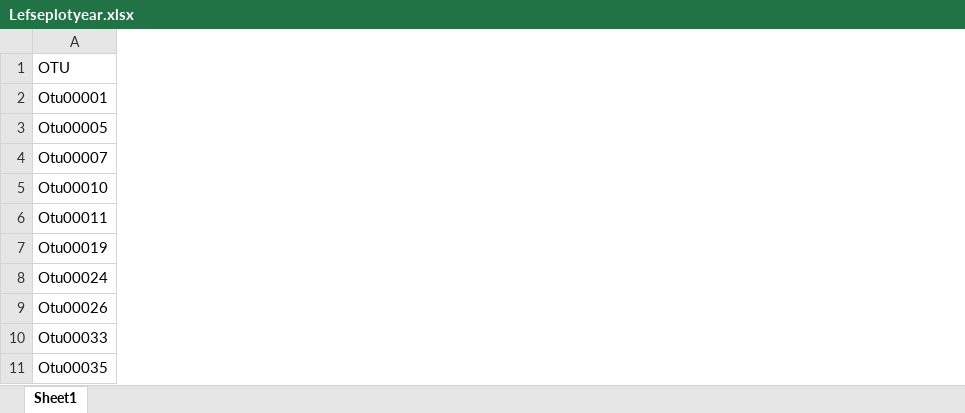
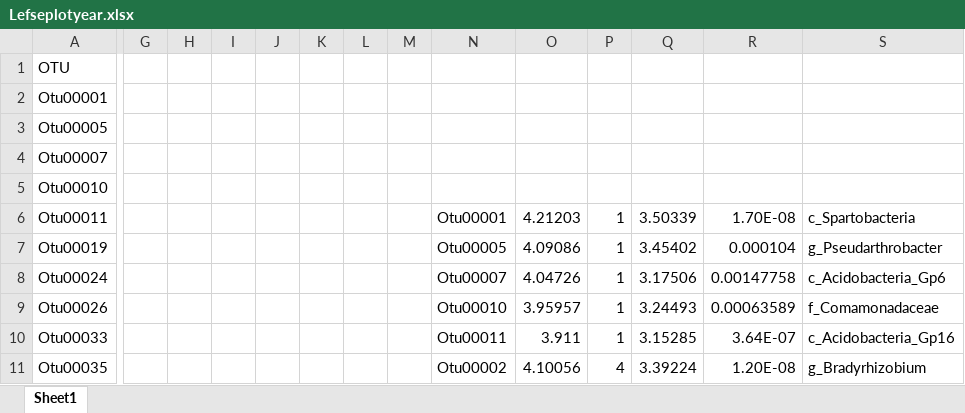
Before and after one commit to KentPhamUky/Rhizosphere-sequencing, an Excel workbook: UK/Lefseplotyear.xlsx, sheet Sheet1, drawn as a sheet; only a part is shown, gaps mark what is left out; values as stored, in another font and other column widths than the file's, no borders; the diff names each change by its address in the sheet, - before the commit and + after, or states it on an @@ line.

Commit message:
Update Lefseplotyear.xlsx

```diff
--- a/UK/Lefseplotyear.xlsx (sheet Sheet1)
+++ b/UK/Lefseplotyear.xlsx (sheet Sheet1)
+column G, empty
+column H, empty
+column I, empty
+column J, empty
+column K, empty
+column L, empty
+column M, empty
+column N, rows 6-11: Otu00001 | Otu00005 | Otu00007 | Otu00010 | Otu00011 | Otu00002
+column O, rows 6-11: 4.21203 | 4.09086 | 4.04726 | 3.95957 | 3.911 | 4.10056
+column P, rows 6-11: 1 | 1 | 1 | 1 | 1 | 4
+column Q, rows 6-11: 3.50339 | 3.45402 | 3.17506 | 3.24493 | 3.15285 | 3.39224
+column R, rows 6-11: 1.70E-08 | 0.000104 | 0.00147758 | 0.00063589 | 3.64E-07 | 1.20E-08
+column S, rows 6-11: c_Spartobacteria | g_Pseudarthrobacter | c_Acidobacteria_Gp6 | f_Comamonadaceae | c_Acidobacteria_Gp16 | g_Bradyrhizobium
```
